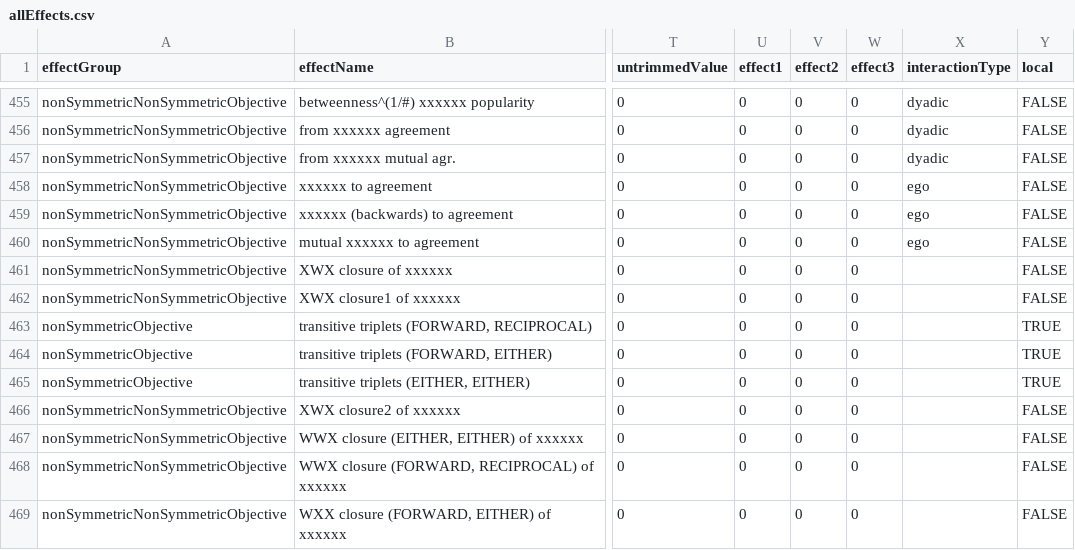
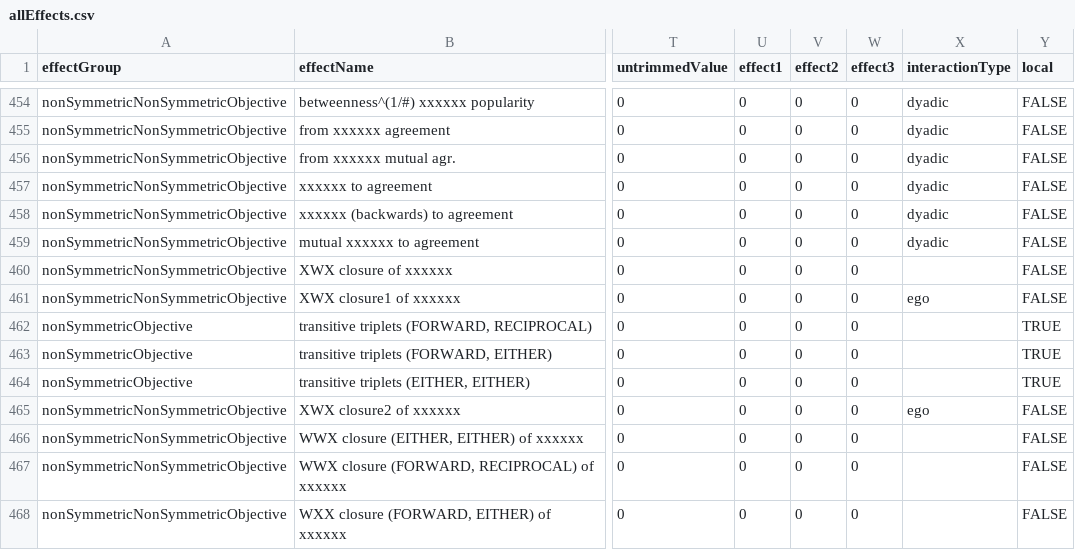
Before and after one commit to stocnet/rsiena, a CSV file: data/allEffects.csv, drawn as a sheet; only a part is shown, gaps mark what is left out; addresses are those after the commit; the diff covers the shown part only; the diff names each change by its address in the sheet, - before the commit and + after, or states it on an @@ line.

```diff
--- a/data/allEffects.csv
+++ b/data/allEffects.csv
-X457:X459 (interactionType): ego
+X457:X459 (interactionType): dyadic
-X461 (interactionType): (empty)
+X461 (interactionType): ego
-X465 (interactionType): (empty)
+X465 (interactionType): ego
```
Also changed, not shown: 3 removed rows and 10 edited cells elsewhere in this file, 7 other files.
